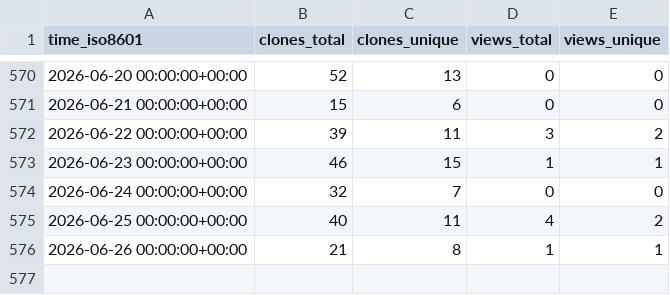
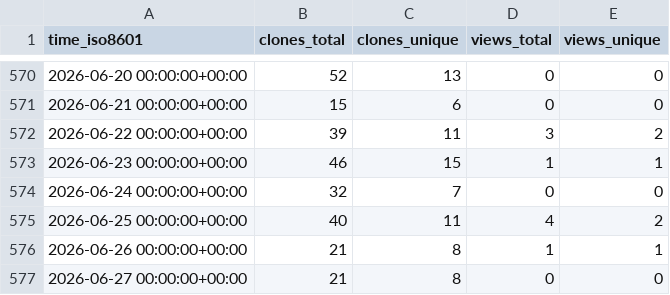
Before and after one commit to cubicleguy/ess_imu_driver2, a CSV file: cubicleguy/ess_imu_driver2/ghrs-data/views_clones_aggregate.csv, drawn as a sheet; only a part is shown, gaps mark what is left out.

```diff
--- a/cubicleguy/ess_imu_driver2/ghrs-data/views_clones_aggregate.csv
+++ b/cubicleguy/ess_imu_driver2/ghrs-data/views_clones_aggregate.csv
@@ -576 +576,2 @@ time_iso8601,clones_total,clones_unique,views_total,views_unique
 2026-06-26 00:00:00+00:00,21,8,1,1
+2026-06-27 00:00:00+00:00,21,8,0,0
```
Also changed, not shown: 1 other file.
